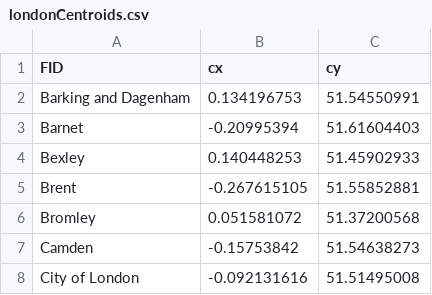
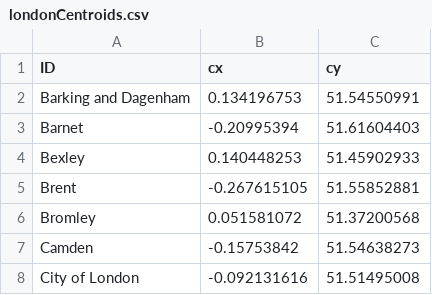
Before and after one commit to Lahini-S/datavis, a CSV file: londonCentroids.csv, drawn as a sheet; only a part is shown.

Commit message:
Update londonCentroids.csv

```diff
--- a/londonCentroids.csv
+++ b/londonCentroids.csv
@@ -1,2 +1,2 @@
-FID,cx,cy
+ID,cx,cy
 Barking and Dagenham,0.134196753,51.54550991
```
